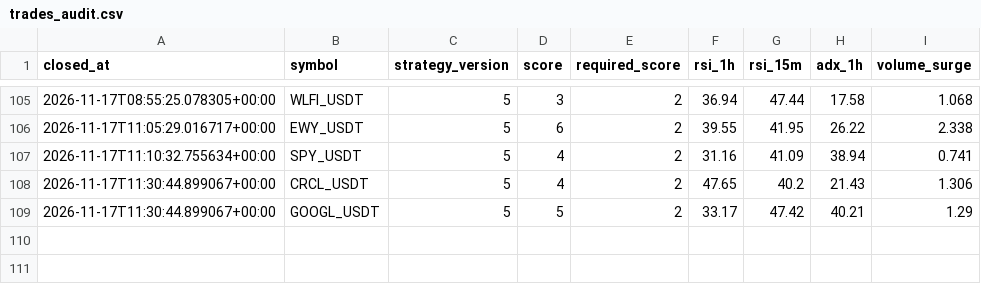
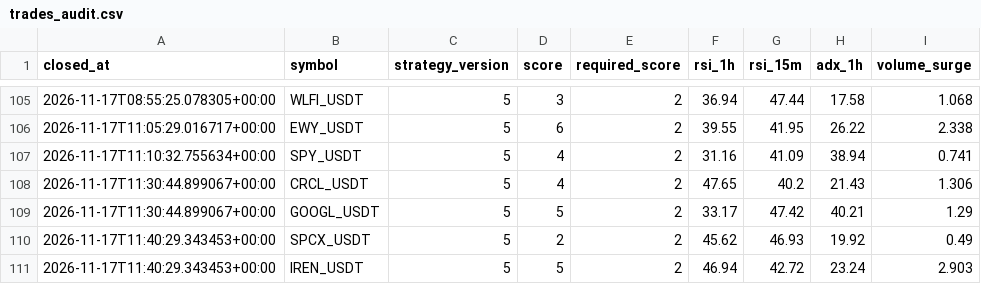
Before and after one commit to wjdtks255-lgtm/Gateio_signal, a CSV file: trades_audit.csv, drawn as a sheet; only a part is shown, gaps mark what is left out.

```diff
--- a/trades_audit.csv
+++ b/trades_audit.csv
@@ -109 +109,3 @@ closed_at,symbol,strategy_version,score,required_score,rsi_1h,rsi_15m,adx_1h,vol
 2026-11-17T11:30:44.899067+00:00,GOOGL_USDT,5,5,2,33.17,47.42,40.21,1.29
+2026-11-17T11:40:29.343453+00:00,SPCX_USDT,5,2,2,45.62,46.93,19.92,0.49
+2026-11-17T11:40:29.343453+00:00,IREN_USDT,5,5,2,46.94,42.72,23.24,2.903
```
Also changed, not shown: ai_trades.csv, trades.csv, 1 other file.
